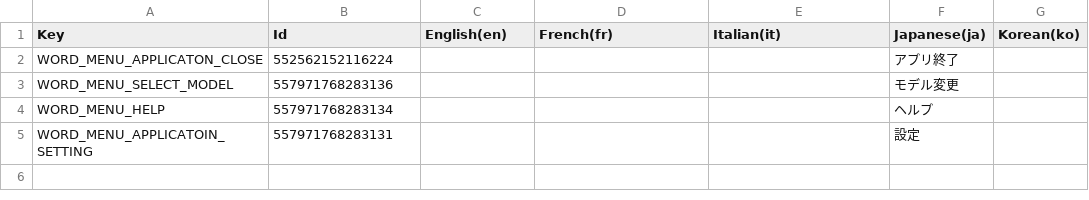
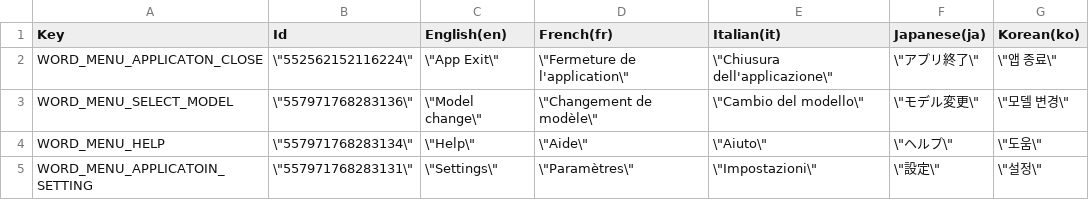
Before and after one commit to MidraLab/uDesktopMascot, a CSV file: Assets/uDesktopMascot/LocalizationTable/LocalizationTable.csv, drawn as a sheet.

```diff
--- a/Assets/uDesktopMascot/LocalizationTable/LocalizationTable.csv
+++ b/Assets/uDesktopMascot/LocalizationTable/LocalizationTable.csv
@@ -1,5 +1,5 @@
 Key,Id,English(en),French(fr),Italian(it),Japanese(ja),Korean(ko)
-"WORD_MENU_APPLICATON_CLOSE",552562152116224,,,,"アプリ終了",
-"WORD_MENU_SELECT_MODEL",557971768283136,,,,"モデル変更",
-"WORD_MENU_HELP",557971768283134,,,,"ヘルプ",
-"WORD_MENU_APPLICATOIN_SETTING",557971768283131,,,,"設定",
+WORD_MENU_APPLICATON_CLOSE,\"552562152116224\",\"App Exit\",\"Fermeture de l'application\",\"Chiusura dell'applicazione\",\"アプリ終了\",\"앱 종료\"
+WORD_MENU_SELECT_MODEL,\"557971768283136\",\"Model change\",\"Changement de modèle\",\"Cambio del modello\",\"モデル変更\",\"모델 변경\"
+WORD_MENU_HELP,\"557971768283134\",\"Help\",\"Aide\",\"Aiuto\",\"ヘルプ\",\"도움\"
+WORD_MENU_APPLICATOIN_SETTING,\"557971768283131\",\"Settings\",\"Paramètres\",\"Impostazioni\",\"設定\",\"설정\"
```
